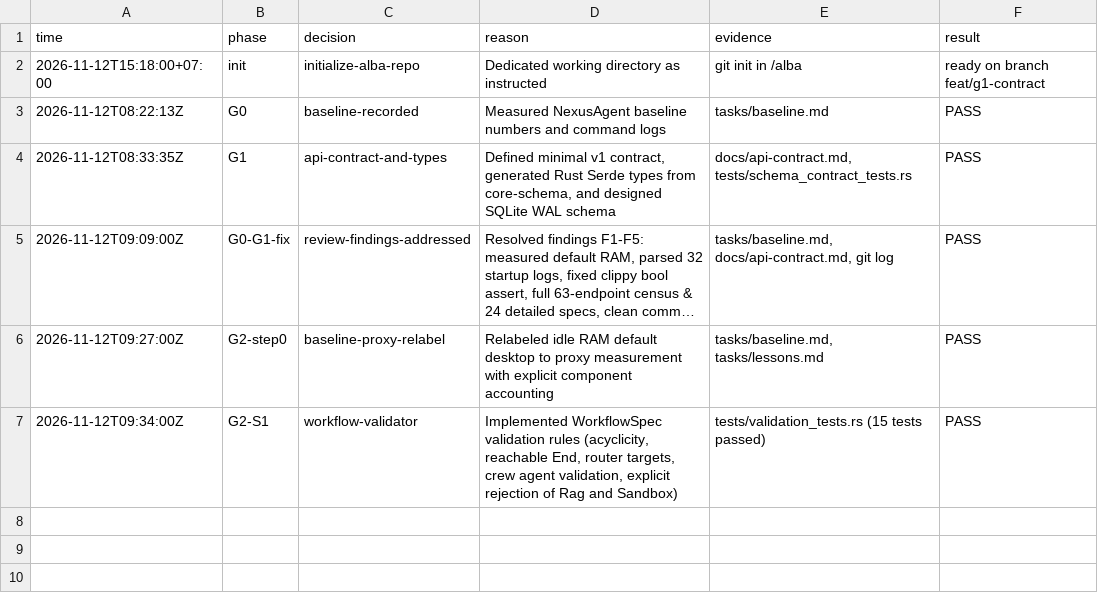
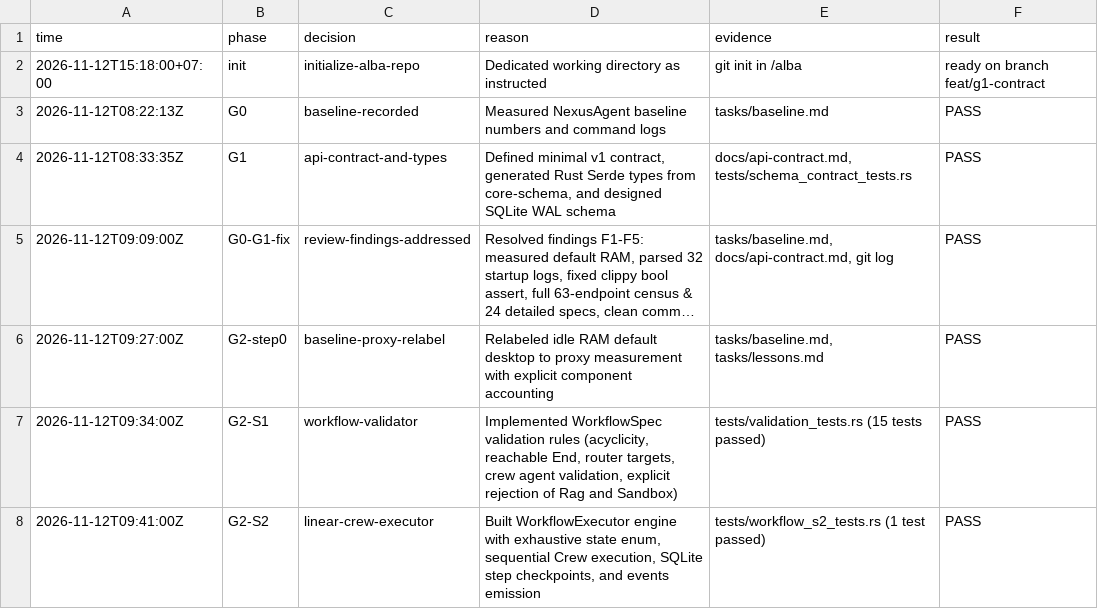
Before and after one commit to potatips/Alba-Agent, a TSV file: tasks/decisions.tsv, drawn as a sheet; long unchanged cells end in …; the diff names each change by its address in the sheet, - before the commit and + after, or states it on an @@ line.

Commit message:
feat(workflow): S2 Linear sequential Crew execution with checkpoints and events

```diff
--- a/tasks/decisions.tsv
+++ b/tasks/decisions.tsv
+row 8: 2026-11-12T09:41:00Z | G2-S2 | linear-crew-executor | Built WorkflowExecutor engine with exhaustive state enum, sequential Crew execution, SQLite step checkpoints, and events emission | tests/workflow_s2_tests.rs (1 test passed) | PASS
```
Also changed, not shown: 5 other files.
